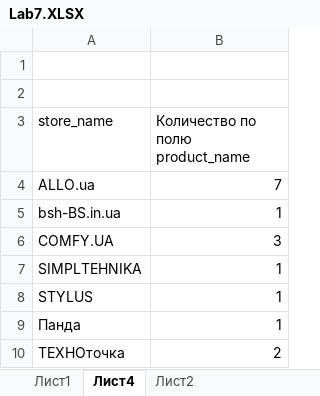
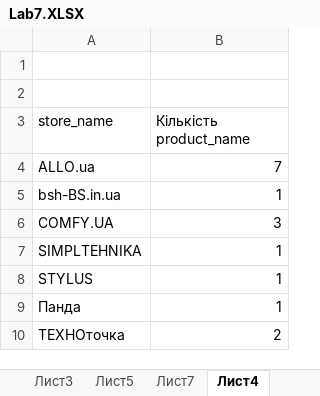
Before and after one commit to Ivan7281/Lab-Data-Scraping, an Excel workbook: Lab7/Lab7.XLSX, sheet Лист4, drawn as a sheet; values as stored, in another font and other column widths than the file's, no borders; charts and pictures not drawn; the diff names each change by its address in the sheet, - before the commit and + after, or states it on an @@ line.

```diff
--- a/Lab7/Lab7.XLSX (sheet Лист4)
+++ b/Lab7/Lab7.XLSX (sheet Лист4)
-sheet tab: Лист1
+sheet tab: Лист3
+sheet tab: Лист5
+sheet tab: Лист7
-B3: Количество по полю product_name
+B3: Кількість product_name
```
Also changed, not shown: sheet Лист2, charts or pictures, 6 other files.
